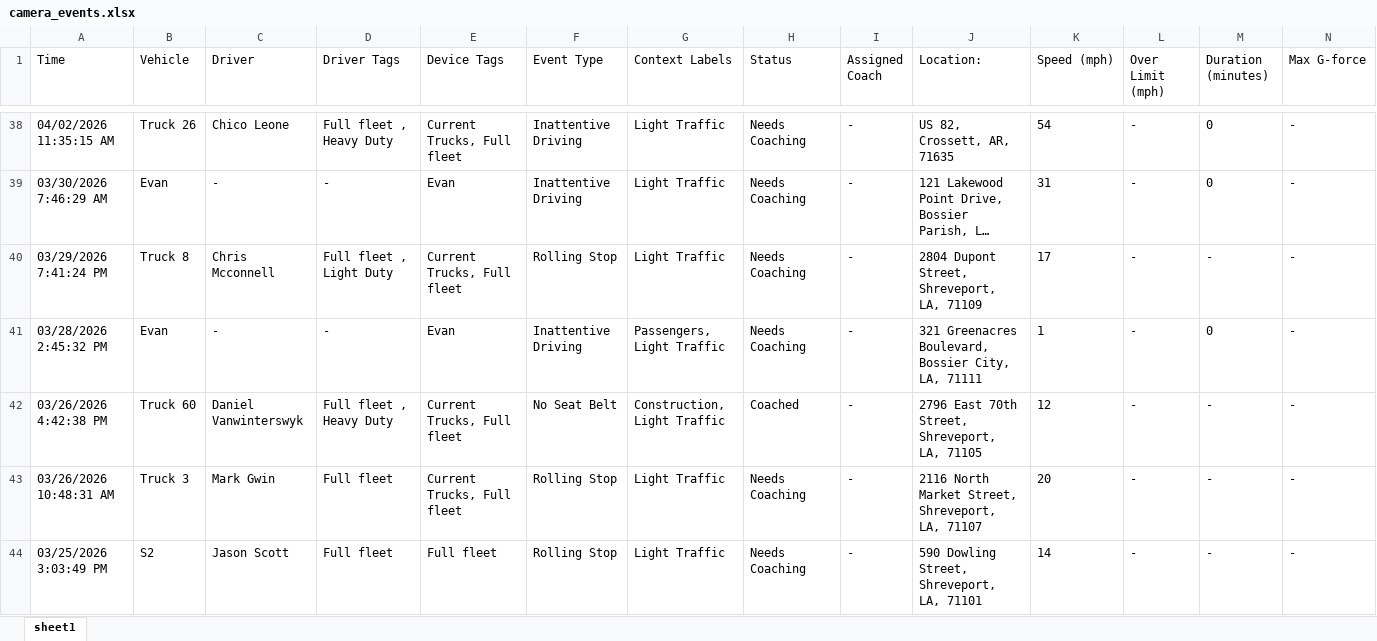
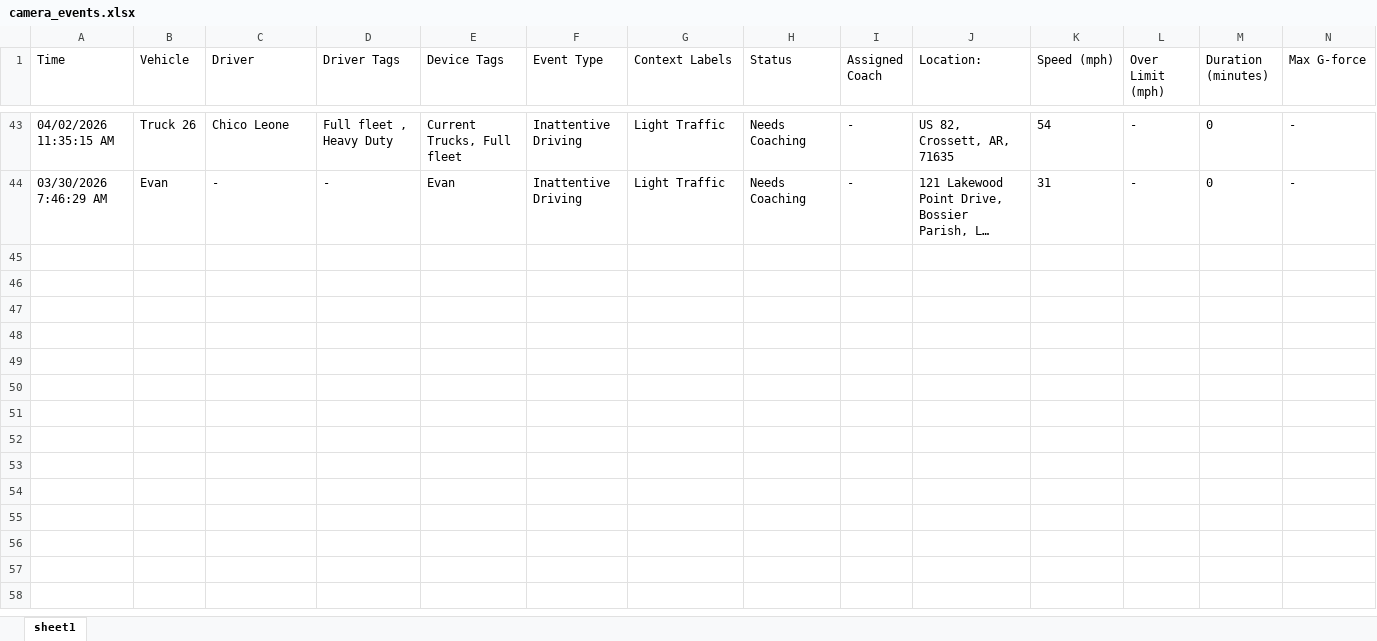
Before and after one commit to jmullins-DEN/mericles, an Excel workbook: camera_events.xlsx, sheet sheet1, drawn as a sheet; only a part is shown, gaps mark what is left out; long unchanged cells end in …; values as stored, in another font and other column widths than the file's, no borders; removed rows and columns are numbered as before the commit, all else as after; rows hold the shown columns only; the diff covers the shown part only; the diff names each change by its address in the sheet, - before the commit and + after, or states it on an @@ line.

```diff
--- a/camera_events.xlsx (sheet sheet1)
+++ b/camera_events.xlsx (sheet sheet1)
-row 40: 03/29/2026 7:41:24 PM | Truck 8 | Chris Mcconnell | Full fleet , Light Duty | Current Trucks, Full fleet | Rolling Stop | Light Traffic | Needs Coaching | - | 2804 Dupont Street, Shreveport, LA, 71109 | 17 | - | - | -
-row 41: 03/28/2026 2:45:32 PM | Evan | - | - | Evan | Inattentive Driving | Passengers, Light Traffic | Needs Coaching | - | 321 Greenacres Boulevard, Bossier City, LA, 71111 | 1 | - | 0 | -
-row 42: 03/26/2026 4:42:38 PM | Truck 60 | Daniel Vanwinterswyk | Full fleet , Heavy Duty | Current Trucks, Full fleet | No Seat Belt | Construction, Light Traffic | Coached | - | 2796 East 70th Street, Shreveport, LA, 71105 | 12 | - | - | -
-row 43: 03/26/2026 10:48:31 AM | Truck 3 | Mark Gwin | Full fleet | Current Trucks, Full fleet | Rolling Stop | Light Traffic | Needs Coaching | - | 2116 North Market Street, Shreveport, LA, 71107 | 20 | - | - | -
-row 44: 03/25/2026 3:03:49 PM | S2 | Jason Scott | Full fleet | Full fleet | Rolling Stop | Light Traffic | Needs Coaching | - | 590 Dowling Street, Shreveport, LA, 71101 | 14 | - | - | -
```
Also changed, not shown: 5 added rows and 5 removed rows elsewhere in this sheet.
